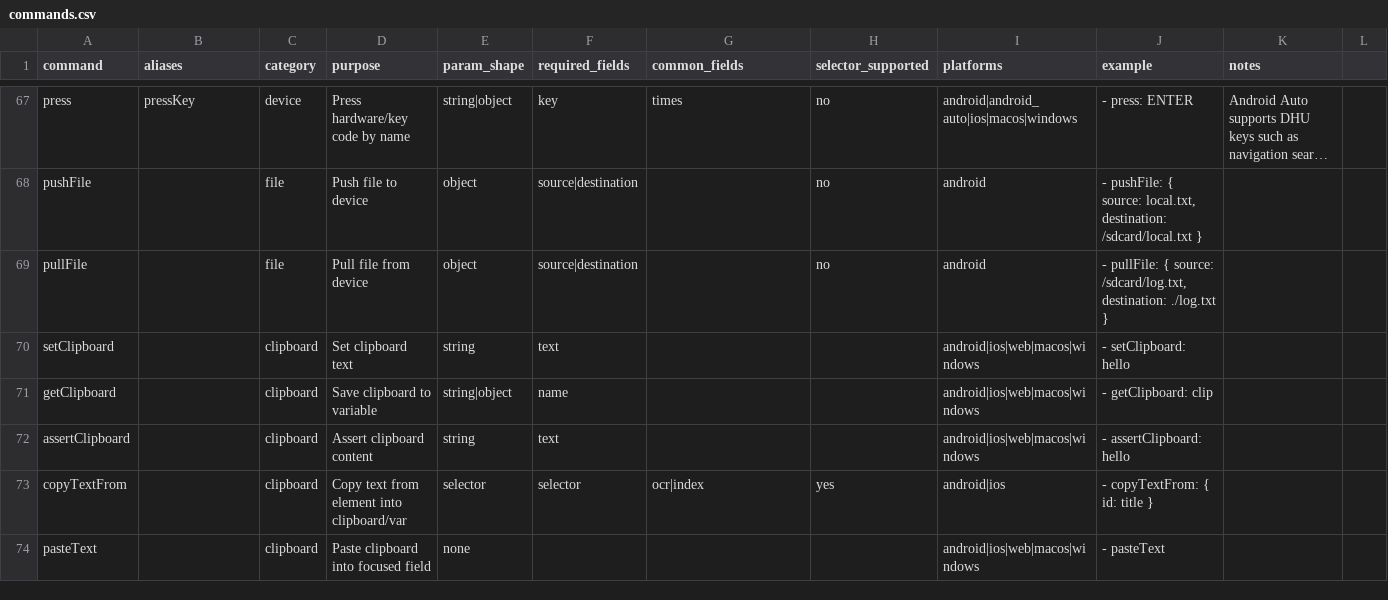
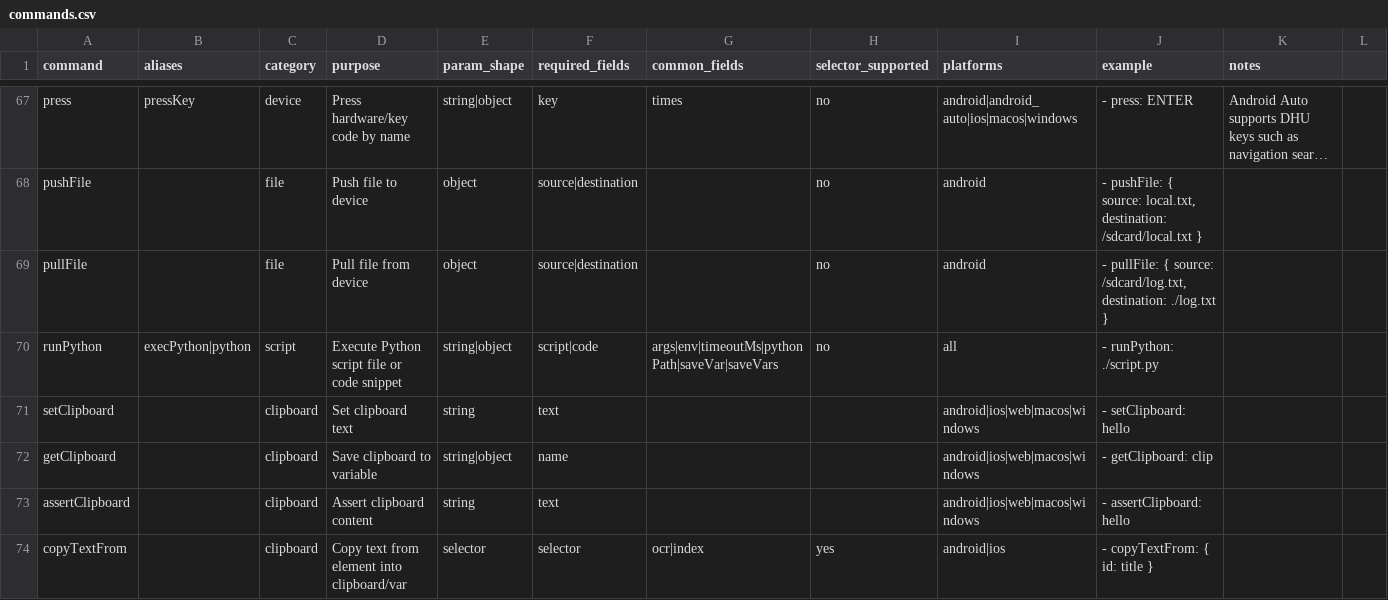
Before and after one commit to Nghi-NV/nl-tester, a CSV file: lumi-tester/ai/codex-skill/lumi-tester-agent/references/commands.csv, drawn as a sheet; only a part is shown, gaps mark what is left out; the shorter side is filled out with more unchanged rows; long unchanged cells end in …; the diff names each change by its address in the sheet, - before the commit and + after, or states it on an @@ line.

Commit message:
feat(python): add runPython command with single/multi variable extraction (saveVar/saveVars)

```diff
--- a/lumi-tester/ai/codex-skill/lumi-tester-agent/references/commands.csv
+++ b/lumi-tester/ai/codex-skill/lumi-tester-agent/references/commands.csv
+row 70: runPython | execPython|python | script | Execute Python script file or code snippet | string|object | script|code | args|env|timeoutMs|pythonPath|saveVar|saveVars | no | all | - runPython: ./script.py
```
Also changed, not shown: 4 other files.
